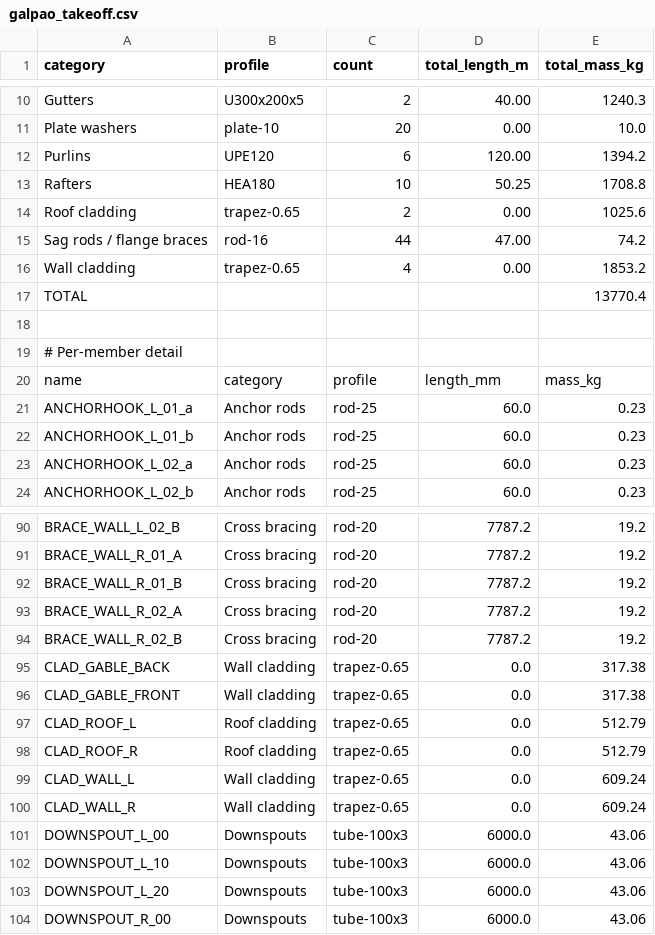
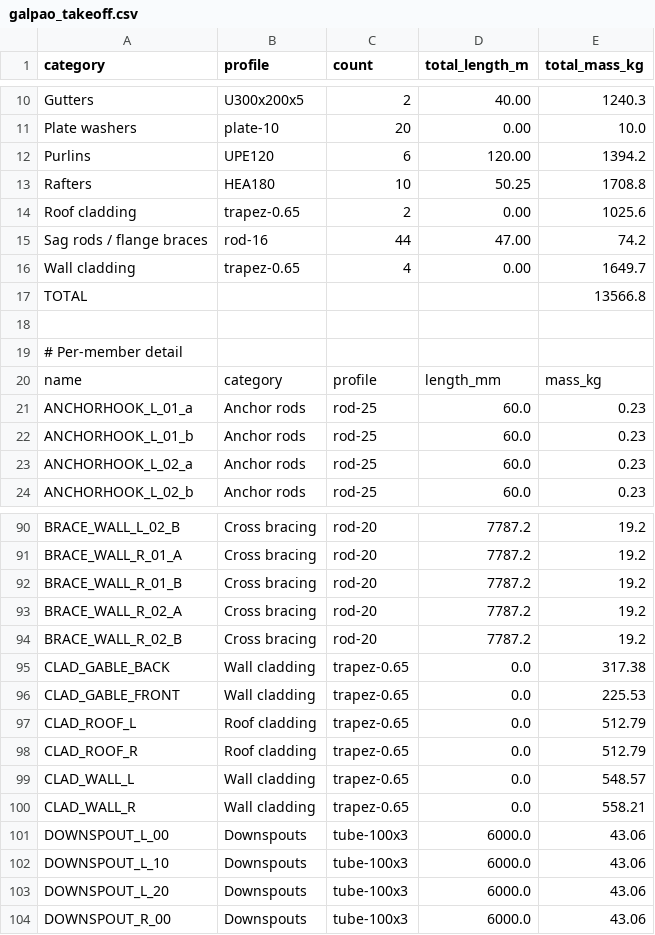
Before and after one commit to JHenriquesss/FreeCad_Automatic, a CSV file: projects/galpao/exports/takeoff/galpao_takeoff.csv, drawn as a sheet; only a part is shown, gaps mark what is left out.

```diff
--- a/projects/galpao/exports/takeoff/galpao_takeoff.csv
+++ b/projects/galpao/exports/takeoff/galpao_takeoff.csv
@@ -15,4 +15,4 @@ Roof cladding,trapez-0.65,2,0.00,1025.6
 Sag rods / flange braces,rod-16,44,47.00,74.2
-Wall cladding,trapez-0.65,4,0.00,1853.2
-TOTAL,,,,13770.4
+Wall cladding,trapez-0.65,4,0.00,1649.7
+TOTAL,,,,13566.8
 
@@ -95,7 +95,7 @@ BRACE_WALL_R_02_B,Cross bracing,rod-20,7787.2,19.2
 CLAD_GABLE_BACK,Wall cladding,trapez-0.65,0.0,317.38
-CLAD_GABLE_FRONT,Wall cladding,trapez-0.65,0.0,317.38
+CLAD_GABLE_FRONT,Wall cladding,trapez-0.65,0.0,225.53
 CLAD_ROOF_L,Roof cladding,trapez-0.65,0.0,512.79
 CLAD_ROOF_R,Roof cladding,trapez-0.65,0.0,512.79
-CLAD_WALL_L,Wall cladding,trapez-0.65,0.0,609.24
-CLAD_WALL_R,Wall cladding,trapez-0.65,0.0,609.24
+CLAD_WALL_L,Wall cladding,trapez-0.65,0.0,548.57
+CLAD_WALL_R,Wall cladding,trapez-0.65,0.0,558.21
 DOWNSPOUT_L_00,Downspouts,tube-100x3,6000.0,43.06
```
Also changed, not shown: 10 other files.
